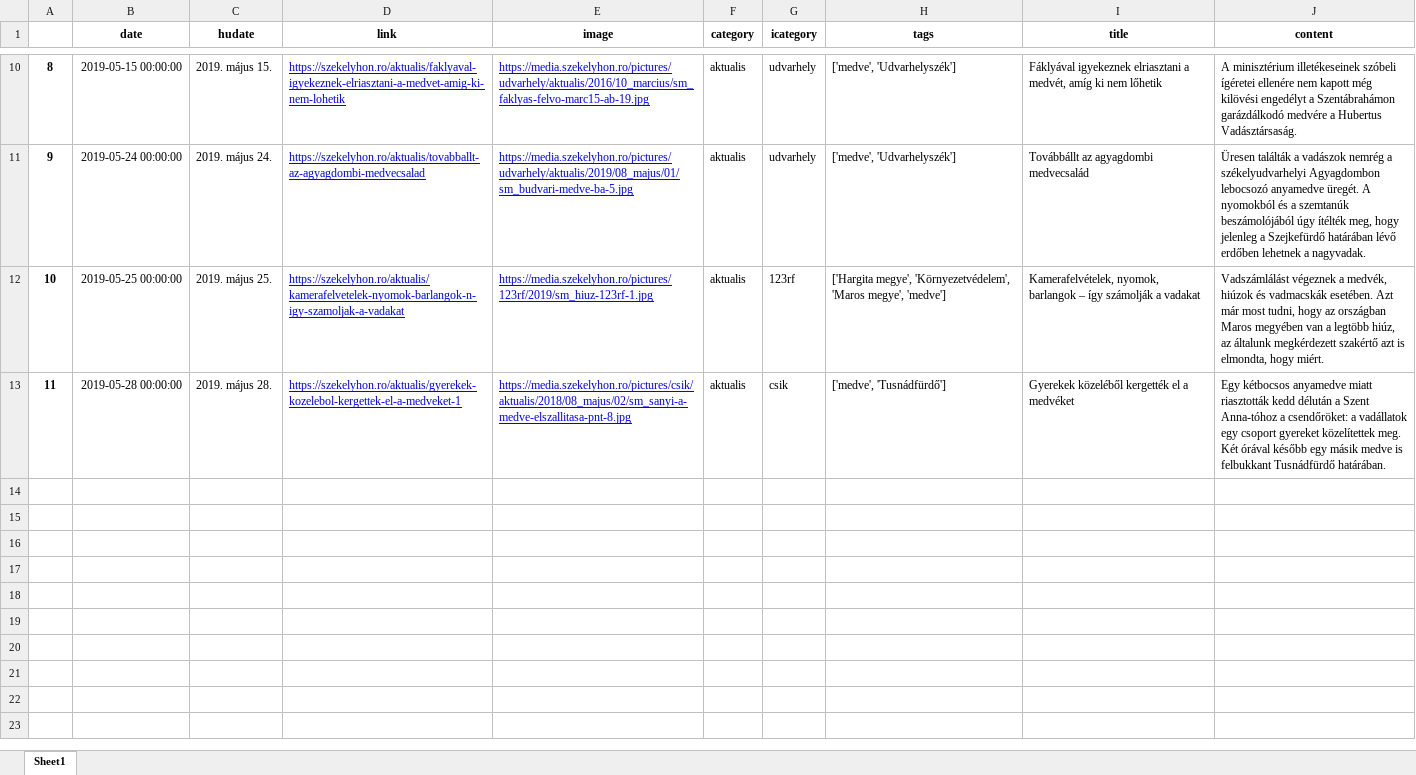
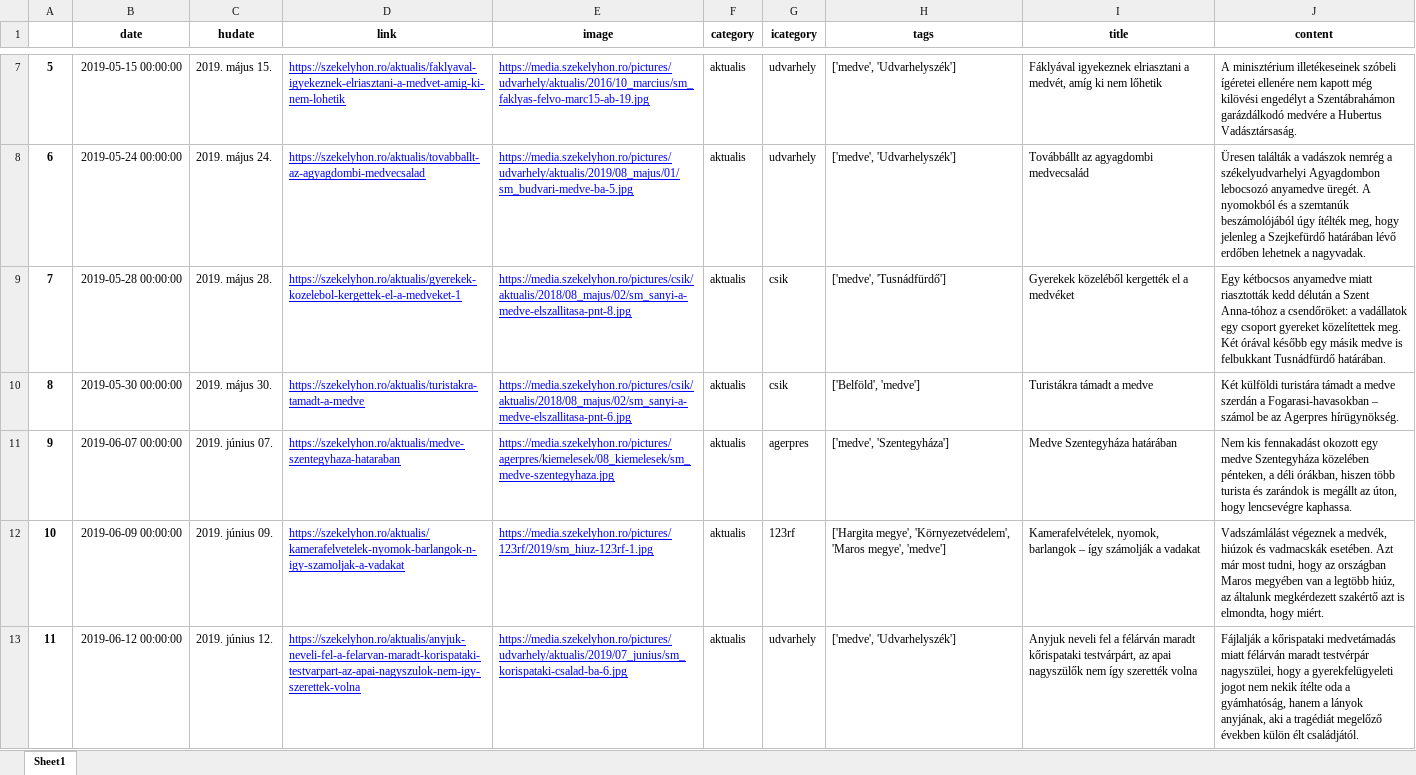
Before and after one commit to szekelydata/medveterkep, an Excel workbook: data/szekelyhon_medve.xlsx, sheet Sheet1, drawn as a sheet; only a part is shown, gaps mark what is left out; values as stored, in another font and other column widths than the file's, no borders; removed rows and columns are numbered as before the commit, all else as after; the diff covers the shown part only; the diff names each change by its address in the sheet, - before the commit and + after, or states it on an @@ line.

Commit message:
updates medve

```diff
--- a/data/szekelyhon_medve.xlsx (sheet Sheet1)
+++ b/data/szekelyhon_medve.xlsx (sheet Sheet1)
@@ column A renumbered between rows 3 and 9 @@
-row 12: 10 | 2019-05-25 00:00:00 | 2019. május 25. | https://szekelyhon.ro/aktualis/kamerafelvetelek-nyomok-barlangok-n-igy-szamoljak-a-vadakat | https://media.szekelyhon.ro/pictures/123rf/2019/sm_hiuz-123rf-1.jpg | aktualis | 123rf | ['Hargita megye', 'Környezetvédelem', 'Maros megye', 'medve'] | Kamerafelvételek, nyomok, barlangok – így számolják a vadakat | Vadszámlálást végeznek a medvék, hiúzok és vadmacskák esetében. Azt már most tudni, hogy az országban Maros megyében van a legtöbb hiúz, az általunk megkérdezett szakértő azt is elmondta, hogy miért.
+row 10: 8 | 2019-05-30 00:00:00 | 2019. május 30. | https://szekelyhon.ro/aktualis/turistakra-tamadt-a-medve | https://media.szekelyhon.ro/pictures/csik/aktualis/2018/08_majus/02/sm_sanyi-a-medve-elszallitasa-pnt-6.jpg | aktualis | csik | ['Belföld', 'medve'] | Turistákra támadt a medve | Két külföldi turistára támadt a medve szerdán a Fogarasi-havasokban – számol be az Agerpres hírügynökség.
+row 11: 9 | 2019-06-07 00:00:00 | 2019. június 07. | https://szekelyhon.ro/aktualis/medve-szentegyhaza-hataraban | https://media.szekelyhon.ro/pictures/agerpres/kiemelesek/08_kiemelesek/sm_medve-szentegyhaza.jpg | aktualis | agerpres | ['medve', 'Szentegyháza'] | Medve Szentegyháza határában | Nem kis fennakadást okozott egy medve Szentegyháza közelében pénteken, a déli órákban, hiszen több turista és zarándok is megállt az úton, hogy lencsevégre kaphassa.
+row 12: 10 | 2019-06-09 00:00:00 | 2019. június 09. | https://szekelyhon.ro/aktualis/kamerafelvetelek-nyomok-barlangok-n-igy-szamoljak-a-vadakat | https://media.szekelyhon.ro/pictures/123rf/2019/sm_hiuz-123rf-1.jpg | aktualis | 123rf | ['Hargita megye', 'Környezetvédelem', 'Maros megye', 'medve'] | Kamerafelvételek, nyomok, barlangok – így számolják a vadakat | Vadszámlálást végeznek a medvék, hiúzok és vadmacskák esetében. Azt már most tudni, hogy az országban Maros megyében van a legtöbb hiúz, az általunk megkérdezett szakértő azt is elmondta, hogy miért.
+row 13: 11 | 2019-06-12 00:00:00 | 2019. június 12. | https://szekelyhon.ro/aktualis/anyjuk-neveli-fel-a-felarvan-maradt-korispataki-testvarpart-az-apai-nagyszulok-nem-igy-szerettek-volna | https://media.szekelyhon.ro/pictures/udvarhely/aktualis/2019/07_junius/sm_korispataki-csalad-ba-6.jpg | aktualis | udvarhely | ['medve', 'Udvarhelyszék'] | Anyjuk neveli fel a félárván maradt kőrispataki testvárpárt, az apai nagyszülők nem így szerették volna | Fájlalják a kőrispataki medvetámadás miatt félárván maradt testvérpár nagyszülei, hogy a gyerekfelügyeleti jogot nem nekik ítélte oda a gyámhatóság, hanem a lányok anyjának, aki a tragédiát megelőző években külön élt családjától.
```
Also changed, not shown: 6 added rows, 3 removed rows and 7 edited cells elsewhere in this sheet, data/szekelyhon_data.xlsx, data/szekelyhon_locs.xlsx, 5 other files.
